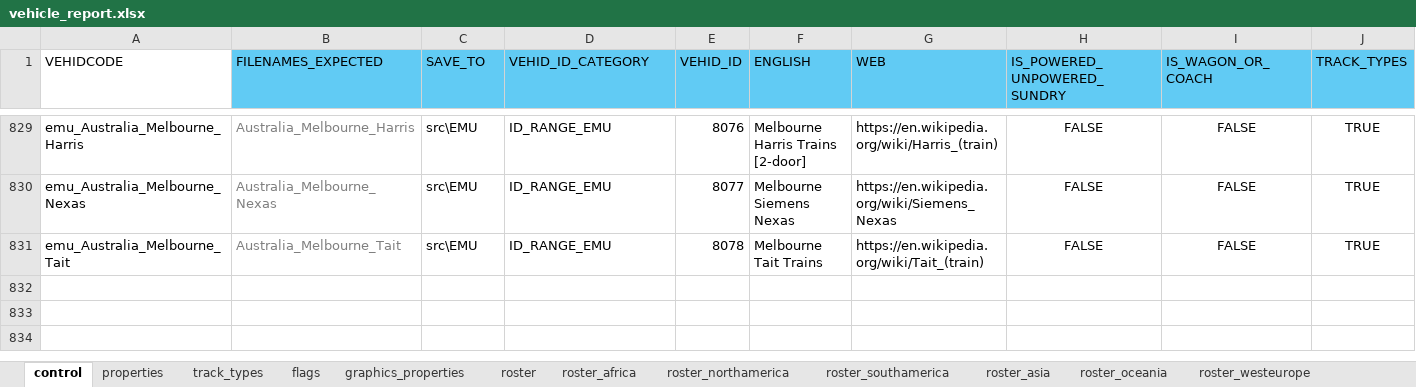
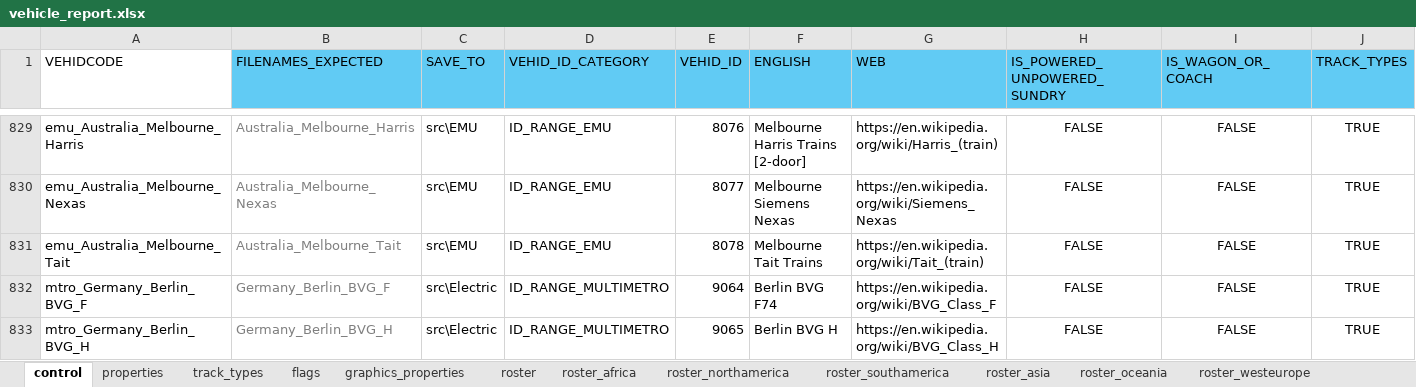
Before and after one commit to nemethviktor/2ccts_revival, an Excel workbook: tools/vehicle_report.xlsx, sheet control, drawn as a sheet; only a part is shown, gaps mark what is left out; values as stored, in another font and other column widths than the file's, no borders; conditional formats and table styles not drawn; rows hold the shown columns only; the diff names each change by its address in the sheet, - before the commit and + after, or states it on an @@ line.

Commit message:
Add `Berlin BVG F` and `Berlin BVG H`

```diff
--- a/tools/vehicle_report.xlsx (sheet control)
+++ b/tools/vehicle_report.xlsx (sheet control)
+row 832: mtro_Germany_Berlin_BVG_F | Germany_Berlin_BVG_F | src\Electric | ID_RANGE_MULTIMETRO | 9064 | Berlin BVG F74 | https://en.wikipedia.org/wiki/BVG_Class_F | FALSE | FALSE | TRUE
+row 833: mtro_Germany_Berlin_BVG_H | Germany_Berlin_BVG_H | src\Electric | ID_RANGE_MULTIMETRO | 9065 | Berlin BVG H | https://en.wikipedia.org/wiki/BVG_Class_H | FALSE | FALSE | TRUE
```
Also changed, not shown: sheet properties, sheet roster, sheet flags, sheet track_types, sheet graphics_properties, hidden cells, 55 other files.
